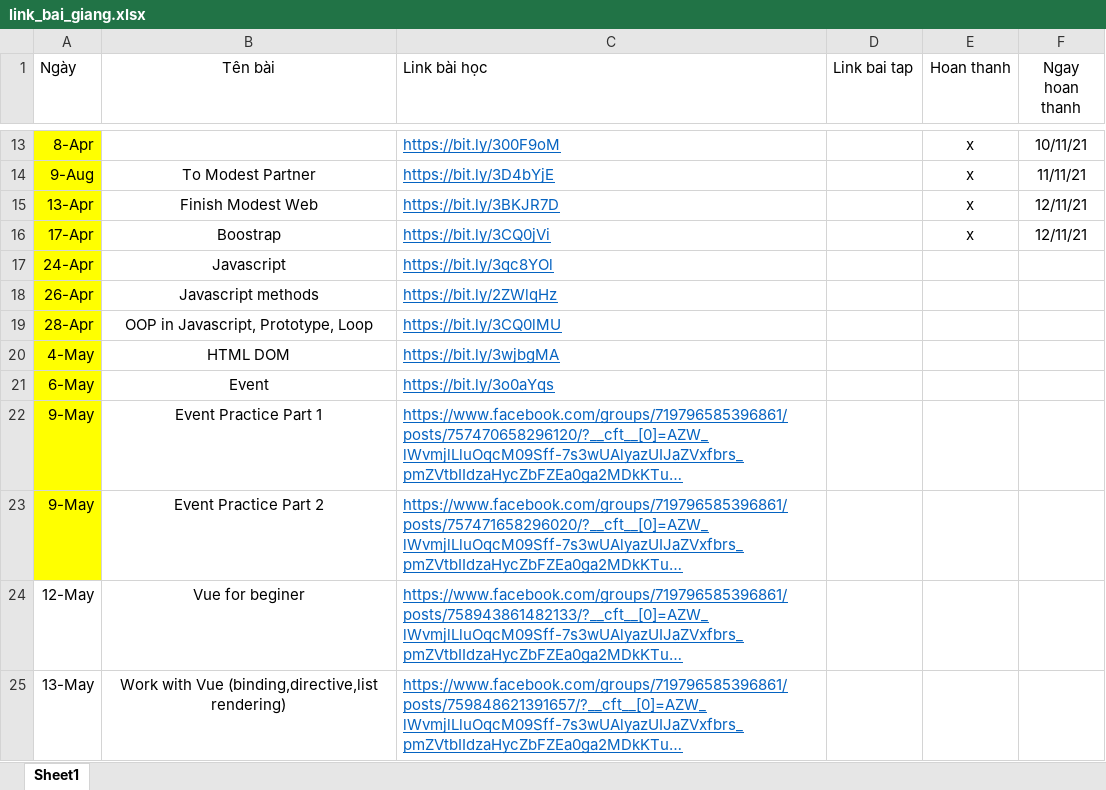
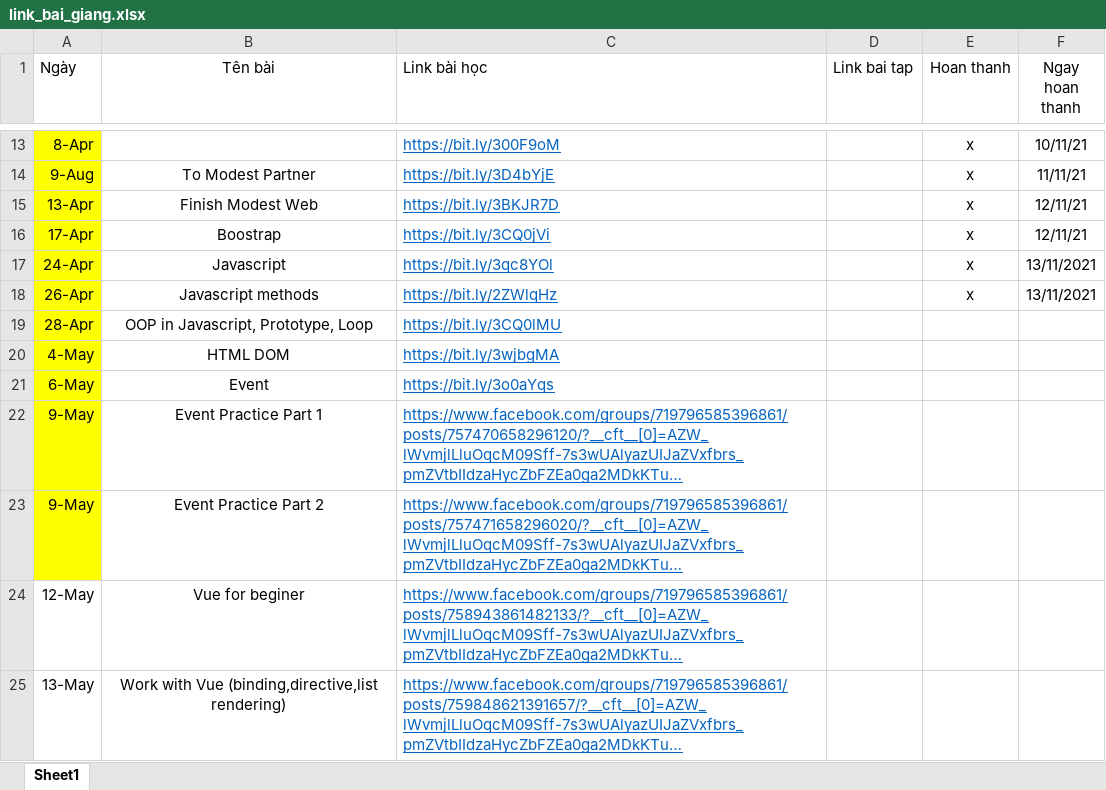
Before and after one commit to Nhat-IT/FT-BVN, an Excel workbook: link_bai_giang.xlsx, sheet Sheet1, drawn as a sheet; only a part is shown, gaps mark what is left out; long unchanged cells end in …; values as stored, in another font and other column widths than the file's, no borders; the diff names each change by its address in the sheet, - before the commit and + after, or states it on an @@ line.

```diff
--- a/link_bai_giang.xlsx (sheet Sheet1)
+++ b/link_bai_giang.xlsx (sheet Sheet1)
-E17:E18 (Hoan thanh): (empty)
+E17:E18 (Hoan thanh): x
-F17:F18 (Ngay hoan thanh): (empty)
+F17:F18 (Ngay hoan thanh): 13/11/2021
```
Also changed, not shown: 3 other files.
